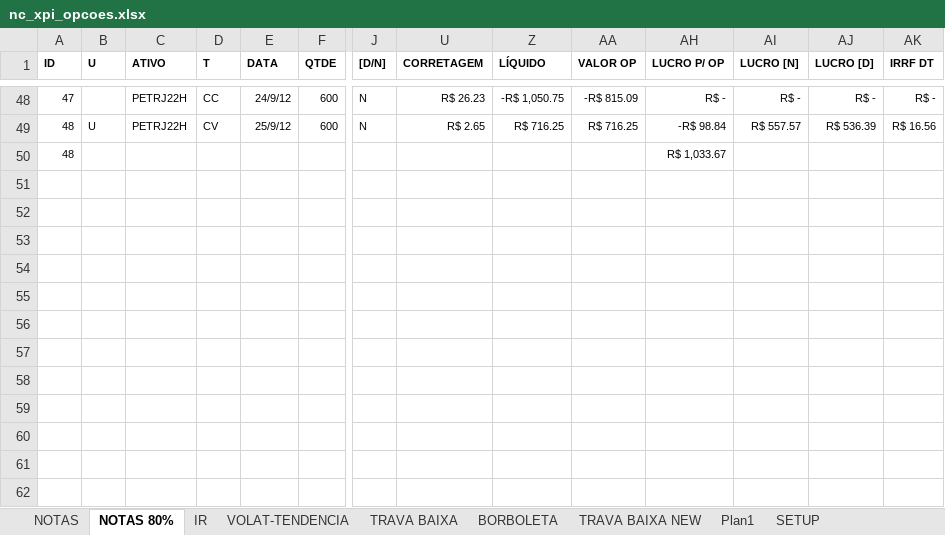
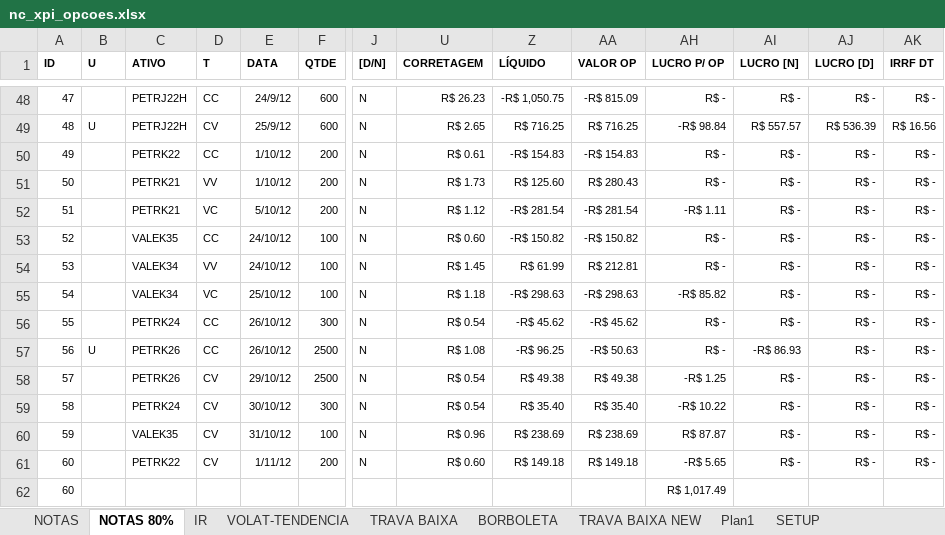
Before and after one commit to bengelbert/ifsc, an Excel workbook: stocks/nc_xpi_opcoes.xlsx, sheet NOTAS 80%, drawn as a sheet; only a part is shown, gaps mark what is left out; values as stored, in another font and other column widths than the file's, no borders; table styles not drawn; addresses are those after the commit; rows hold the shown columns only; the diff names each change by its address in the sheet, - before the commit and + after, or states it on an @@ line.

```diff
--- a/stocks/nc_xpi_opcoes.xlsx (sheet NOTAS 80%)
+++ b/stocks/nc_xpi_opcoes.xlsx (sheet NOTAS 80%)
+row 50: 49 |  | PETRK22 | CC | 1/10/12 | 200 | N | R$ 0.61 | -R$ 154.83 | -R$ 154.83 | R$ - | R$ - | R$ - | R$ -
+row 51: 50 |  | PETRK21 | VV | 1/10/12 | 200 | N | R$ 1.73 | R$ 125.60 | R$ 280.43 | R$ - | R$ - | R$ - | R$ -
+row 52: 51 |  | PETRK21 | VC | 5/10/12 | 200 | N | R$ 1.12 | -R$ 281.54 | -R$ 281.54 | -R$ 1.11 | R$ - | R$ - | R$ -
+row 53: 52 |  | VALEK35 | CC | 24/10/12 | 100 | N | R$ 0.60 | -R$ 150.82 | -R$ 150.82 | R$ - | R$ - | R$ - | R$ -
+row 54: 53 |  | VALEK34 | VV | 24/10/12 | 100 | N | R$ 1.45 | R$ 61.99 | R$ 212.81 | R$ - | R$ - | R$ - | R$ -
+row 55: 54 |  | VALEK34 | VC | 25/10/12 | 100 | N | R$ 1.18 | -R$ 298.63 | -R$ 298.63 | -R$ 85.82 | R$ - | R$ - | R$ -
+row 56: 55 |  | PETRK24 | CC | 26/10/12 | 300 | N | R$ 0.54 | -R$ 45.62 | -R$ 45.62 | R$ - | R$ - | R$ - | R$ -
+row 57: 56 | U | PETRK26 | CC | 26/10/12 | 2500 | N | R$ 1.08 | -R$ 96.25 | -R$ 50.63 | R$ - | -R$ 86.93 | R$ - | R$ -
+row 58: 57 |  | PETRK26 | CV | 29/10/12 | 2500 | N | R$ 0.54 | R$ 49.38 | R$ 49.38 | -R$ 1.25 | R$ - | R$ - | R$ -
+row 59: 58 |  | PETRK24 | CV | 30/10/12 | 300 | N | R$ 0.54 | R$ 35.40 | R$ 35.40 | -R$ 10.22 | R$ - | R$ - | R$ -
+row 60: 59 |  | VALEK35 | CV | 31/10/12 | 100 | N | R$ 0.96 | R$ 238.69 | R$ 238.69 | R$ 87.87 | R$ - | R$ - | R$ -
+row 61: 60 |  | PETRK22 | CV | 1/11/12 | 200 | N | R$ 0.60 | R$ 149.18 | R$ 149.18 | -R$ 5.65 | R$ - | R$ - | R$ -
@@ column A (ID) renumbered from row 62 down @@
-AH62 (LUCRO P/ OP): R$ 1,033.67
+AH62 (LUCRO P/ OP): R$ 1,017.49
```
Also changed, not shown: sheet TRAVA BAIXA, formulas that keep their value, hidden cells, 4 other files.
